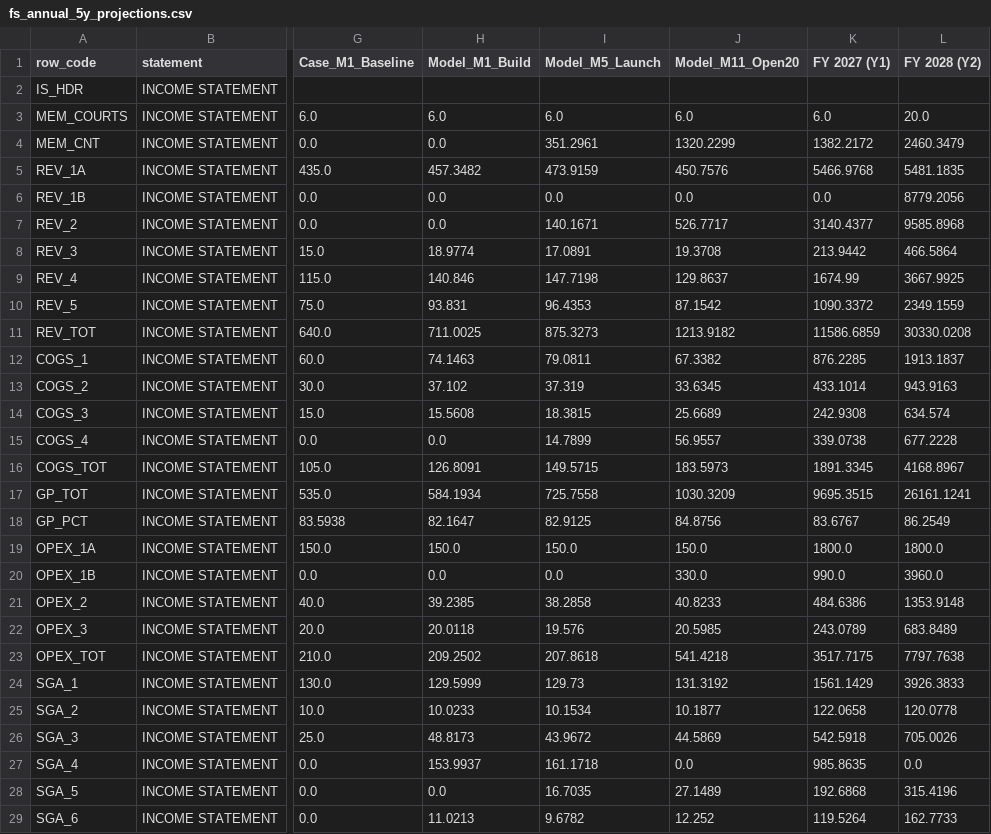
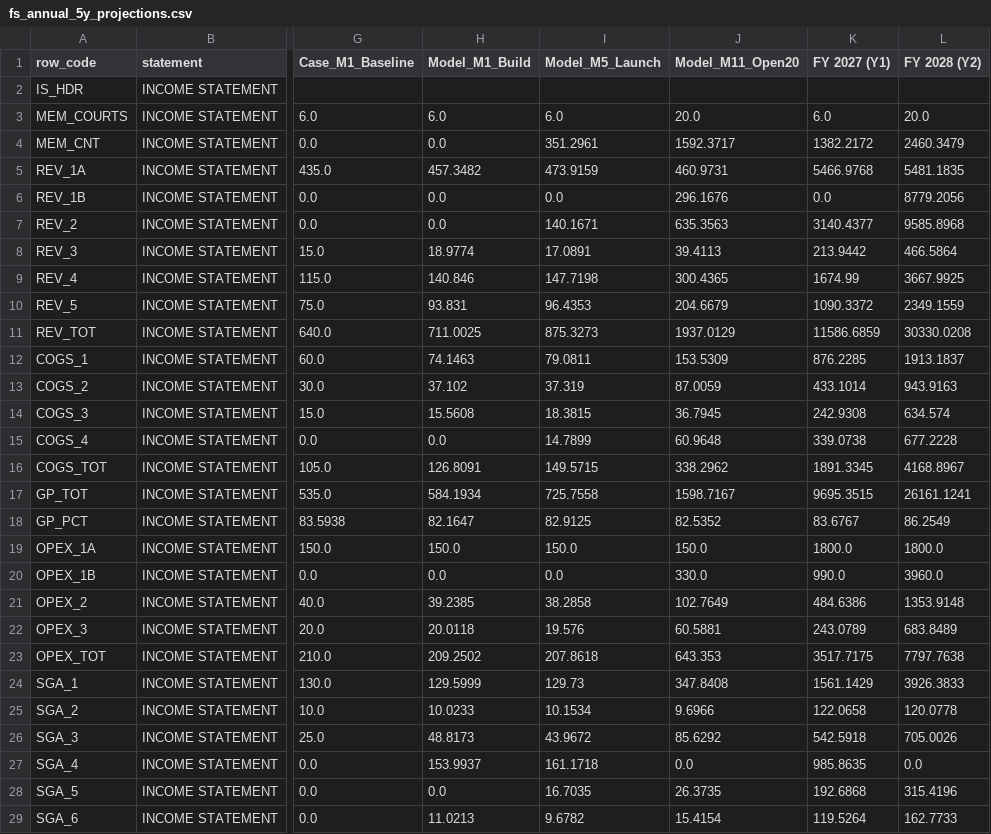
Before and after one commit to 53gf4u1t/VietnamCommerceCaseCompetition2026, a CSV file: FinancialModel/outputs/fs_annual_5y_projections.csv, drawn as a sheet; only a part is shown, gaps mark what is left out; the diff covers the shown part only; the diff names each change by its address in the sheet, - before the commit and + after, or states it on an @@ line.

```diff
--- a/FinancialModel/outputs/fs_annual_5y_projections.csv
+++ b/FinancialModel/outputs/fs_annual_5y_projections.csv
-J3 (Model_M11_Open20): 6.0
+J3 (Model_M11_Open20): 20.0
-J4 (Model_M11_Open20): 1320.2299
+J4 (Model_M11_Open20): 1592.3717
-J5 (Model_M11_Open20): 450.7576
+J5 (Model_M11_Open20): 460.9731
-J6 (Model_M11_Open20): 0.0
+J6 (Model_M11_Open20): 296.1676
-J7 (Model_M11_Open20): 526.7717
+J7 (Model_M11_Open20): 635.3563
-J8 (Model_M11_Open20): 19.3708
+J8 (Model_M11_Open20): 39.4113
-J9 (Model_M11_Open20): 129.8637
+J9 (Model_M11_Open20): 300.4365
-J10 (Model_M11_Open20): 87.1542
+J10 (Model_M11_Open20): 204.6679
-J11 (Model_M11_Open20): 1213.9182
+J11 (Model_M11_Open20): 1937.0129
-J12 (Model_M11_Open20): 67.3382
+J12 (Model_M11_Open20): 153.5309
-J13 (Model_M11_Open20): 33.6345
+J13 (Model_M11_Open20): 87.0059
-J14 (Model_M11_Open20): 25.6689
+J14 (Model_M11_Open20): 36.7945
-J15 (Model_M11_Open20): 56.9557
+J15 (Model_M11_Open20): 60.9648
-J16 (Model_M11_Open20): 183.5973
+J16 (Model_M11_Open20): 338.2962
-J17 (Model_M11_Open20): 1030.3209
+J17 (Model_M11_Open20): 1598.7167
-J18 (Model_M11_Open20): 84.8756
+J18 (Model_M11_Open20): 82.5352
-J21 (Model_M11_Open20): 40.8233
+J21 (Model_M11_Open20): 102.7649
-J22 (Model_M11_Open20): 20.5985
+J22 (Model_M11_Open20): 60.5881
-J23 (Model_M11_Open20): 541.4218
+J23 (Model_M11_Open20): 643.353
-J24 (Model_M11_Open20): 131.3192
+J24 (Model_M11_Open20): 347.8408
-J25 (Model_M11_Open20): 10.1877
+J25 (Model_M11_Open20): 9.6966
-J26 (Model_M11_Open20): 44.5869
+J26 (Model_M11_Open20): 85.6292
-J28 (Model_M11_Open20): 27.1489
+J28 (Model_M11_Open20): 26.3735
-J29 (Model_M11_Open20): 12.252
+J29 (Model_M11_Open20): 15.4154
```
Also changed, not shown: 22 edited cells elsewhere in this file, 33 other files.
